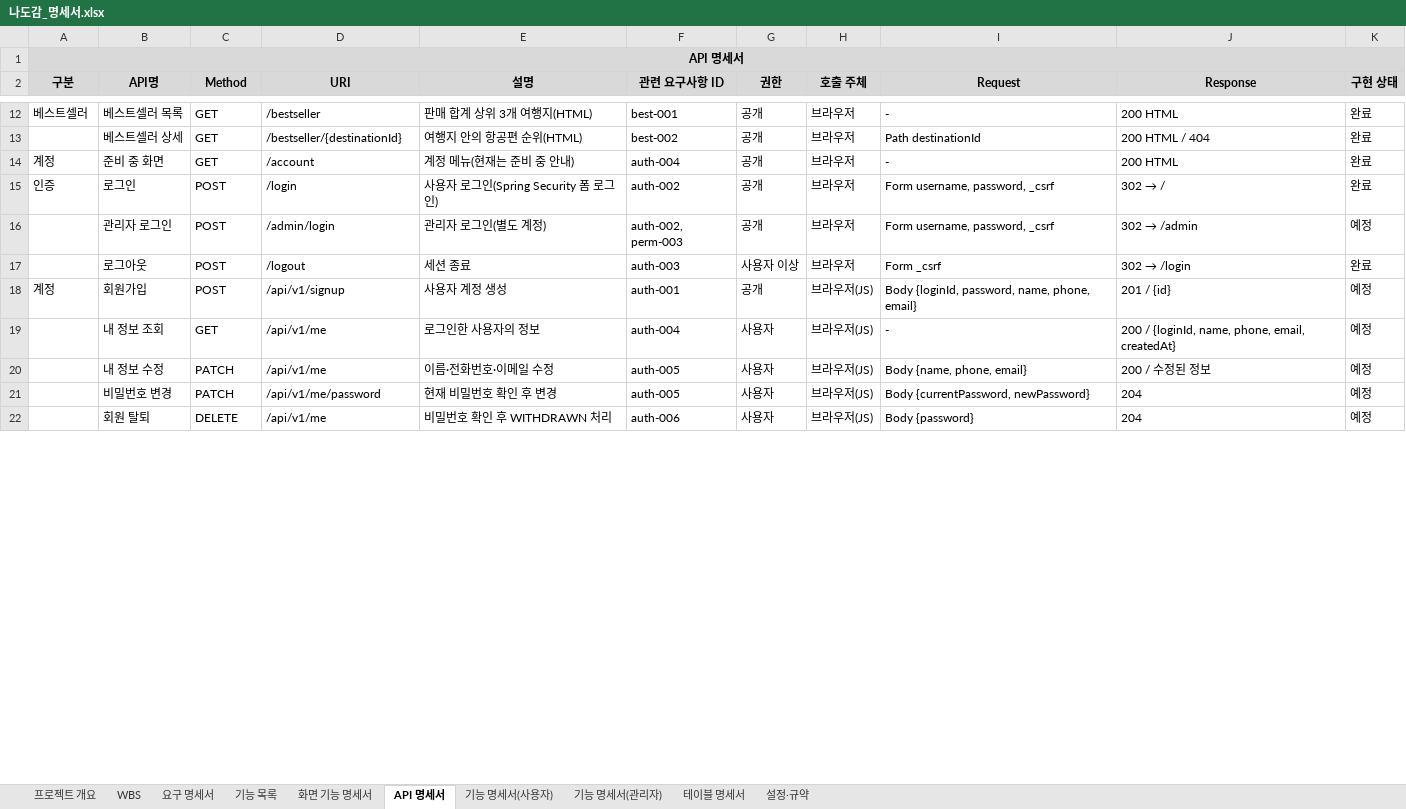
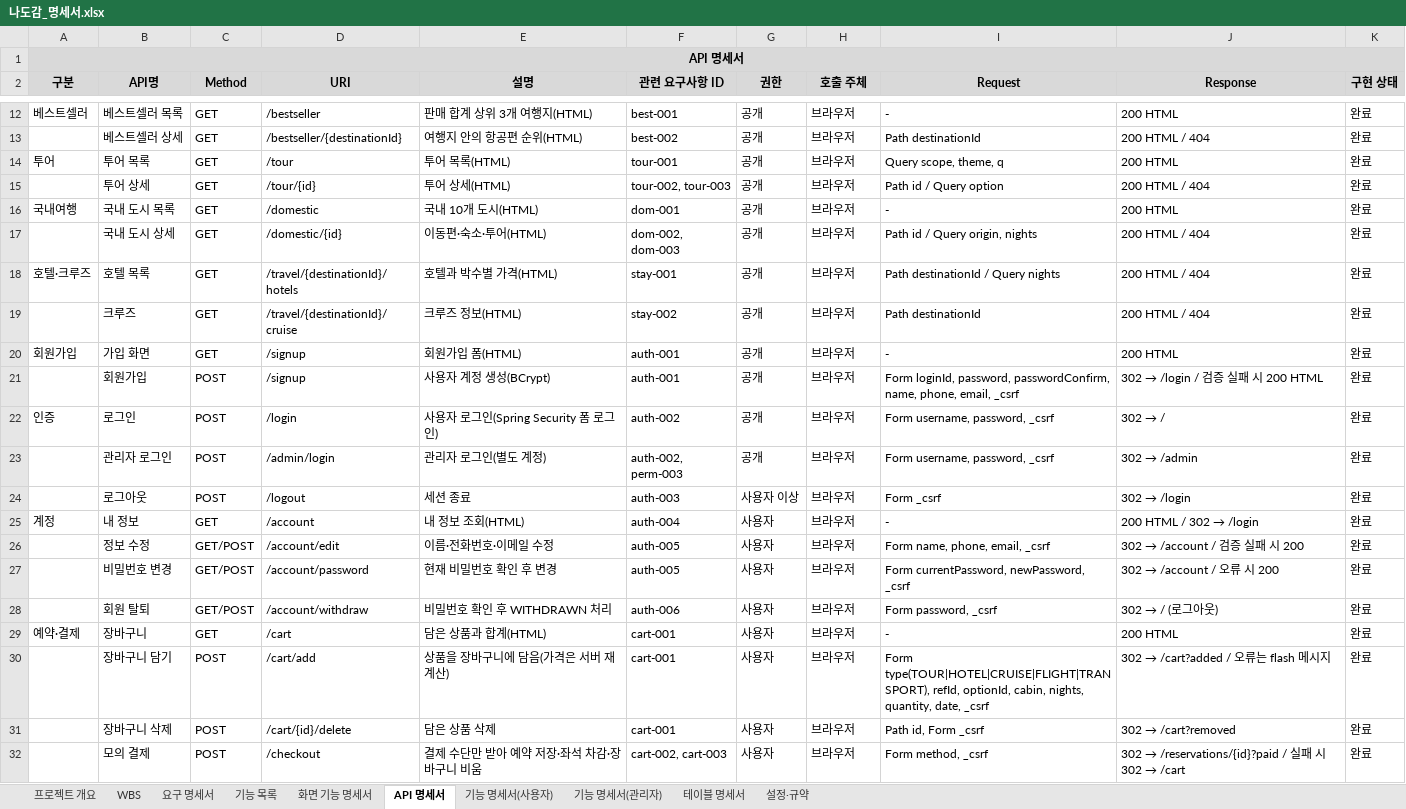
Before and after one commit to ho8566z/nado-gam_word, an Excel workbook: excel_output/나도감_명세서.xlsx, sheet API 명세서, drawn as a sheet; only a part is shown, gaps mark what is left out; values as stored, in another font and other column widths than the file's, no borders; removed rows and columns are numbered as before the commit, all else as after; the diff covers the shown part only; the diff names each change by its address in the sheet, - before the commit and + after, or states it on an @@ line.

```diff
--- a/excel_output/나도감_명세서.xlsx (sheet API 명세서)
+++ b/excel_output/나도감_명세서.xlsx (sheet API 명세서)
+row 14: 투어 | 투어 목록 | GET | /tour | 투어 목록(HTML) | tour-001 | 공개 | 브라우저 | Query scope, theme, q | 200 HTML | 완료
+row 15:  | 투어 상세 | GET | /tour/{id} | 투어 상세(HTML) | tour-002, tour-003 | 공개 | 브라우저 | Path id / Query option | 200 HTML / 404 | 완료
+row 16: 국내여행 | 국내 도시 목록 | GET | /domestic | 국내 10개 도시(HTML) | dom-001 | 공개 | 브라우저 | - | 200 HTML | 완료
+row 17:  | 국내 도시 상세 | GET | /domestic/{id} | 이동편·숙소·투어(HTML) | dom-002, dom-003 | 공개 | 브라우저 | Path id / Query origin, nights | 200 HTML / 404 | 완료
+row 18: 호텔·크루즈 | 호텔 목록 | GET | /travel/{destinationId}/hotels | 호텔과 박수별 가격(HTML) | stay-001 | 공개 | 브라우저 | Path destinationId / Query nights | 200 HTML / 404 | 완료
+row 19:  | 크루즈 | GET | /travel/{destinationId}/cruise | 크루즈 정보(HTML) | stay-002 | 공개 | 브라우저 | Path destinationId | 200 HTML / 404 | 완료
-A20 (구분): 계정
+A20 (구분): 회원가입
-B20 (API명): 준비 중 화면
+B20 (API명): 가입 화면
-D20 (URI): /account
+D20 (URI): /signup
-E20 (설명): 계정 메뉴(현재는 준비 중 안내)
+E20 (설명): 회원가입 폼(HTML)
-F20 (관련 요구사항 ID): auth-004
+F20 (관련 요구사항 ID): auth-001
+row 21:  | 회원가입 | POST | /signup | 사용자 계정 생성(BCrypt) | auth-001 | 공개 | 브라우저 | Form loginId, password, passwordConfirm, name, phone, email, _csrf | 302 → /login / 검증 실패 시 200 HTML | 완료
-K23 (구현 상태): 예정
+K23 (구현 상태): 완료
-row 18: 계정 | 회원가입 | POST | /api/v1/signup | 사용자 계정 생성 | auth-001 | 공개 | 브라우저(JS) | Body {loginId, password, name, phone, email} | 201 / {id} | 예정
-row 19:  | 내 정보 조회 | GET | /api/v1/me | 로그인한 사용자의 정보 | auth-004 | 사용자 | 브라우저(JS) | - | 200 / {loginId, name, phone, email, createdAt} | 예정
-row 20:  | 내 정보 수정 | PATCH | /api/v1/me | 이름·전화번호·이메일 수정 | auth-005 | 사용자 | 브라우저(JS) | Body {name, phone, email} | 200 / 수정된 정보 | 예정
+row 25: 계정 | 내 정보 | GET | /account | 내 정보 조회(HTML) | auth-004 | 사용자 | 브라우저 | - | 200 HTML / 302 → /login | 완료
+row 26:  | 정보 수정 | GET/POST | /account/edit | 이름·전화번호·이메일 수정 | auth-005 | 사용자 | 브라우저 | Form name, phone, email, _csrf | 302 → /account / 검증 실패 시 200 | 완료
-C27 (Method): PATCH
+C27 (Method): GET/POST
-D27 (URI): /api/v1/me/password
+D27 (URI): /account/password
-H27:H28 (호출 주체): 브라우저(JS)
+H27:H28 (호출 주체): 브라우저
-I27 (Request): Body {currentPassword, newPassword}
+I27 (Request): Form currentPassword, newPassword, _csrf
@@ J27 (Response): 204 → 302 → /account / 오류 시 200 @@
-K27:K28 (구현 상태): 예정
+K27:K28 (구현 상태): 완료
-C28 (Method): DELETE
+C28 (Method): GET/POST
-D28 (URI): /api/v1/me
+D28 (URI): /account/withdraw
-I28 (Request): Body {password}
+I28 (Request): Form password, _csrf
@@ J28 (Response): 204 → 302 → / (로그아웃) @@
+row 29: 예약·결제 | 장바구니 | GET | /cart | 담은 상품과 합계(HTML) | cart-001 | 사용자 | 브라우저 | - | 200 HTML | 완료
+row 30:  | 장바구니 담기 | POST | /cart/add | 상품을 장바구니에 담음(가격은 서버 재계산) | cart-001 | 사용자 | 브라우저 | Form type(TOUR|HOTEL|CRUISE|FLIGHT|TRANSPORT), refId, optionId, cabin, nights, quantity, date, _csrf | 302 → /cart?added / 오류는 flash 메시지 | 완료
+row 31:  | 장바구니 삭제 | POST | /cart/{id}/delete | 담은 상품 삭제 | cart-001 | 사용자 | 브라우저 | Path id, Form _csrf | 302 → /cart?removed | 완료
+row 32:  | 모의 결제 | POST | /checkout | 결제 수단만 받아 예약 저장·좌석 차감·장바구니 비움 | cart-002, cart-003 | 사용자 | 브라우저 | Form method, _csrf | 302 → /reservations/{id}?paid / 실패 시 302 → /cart | 완료
```
Also changed, not shown: 21 added rows, 2 removed rows and 7 edited cells elsewhere in this sheet, sheet 화면 기능 명세서, sheet 테이블 명세서, sheet 요구 명세서, sheet 기능 목록, sheet 기능 명세서(관리자), sheet 기능 명세서(사용자), 3 more sheets.
